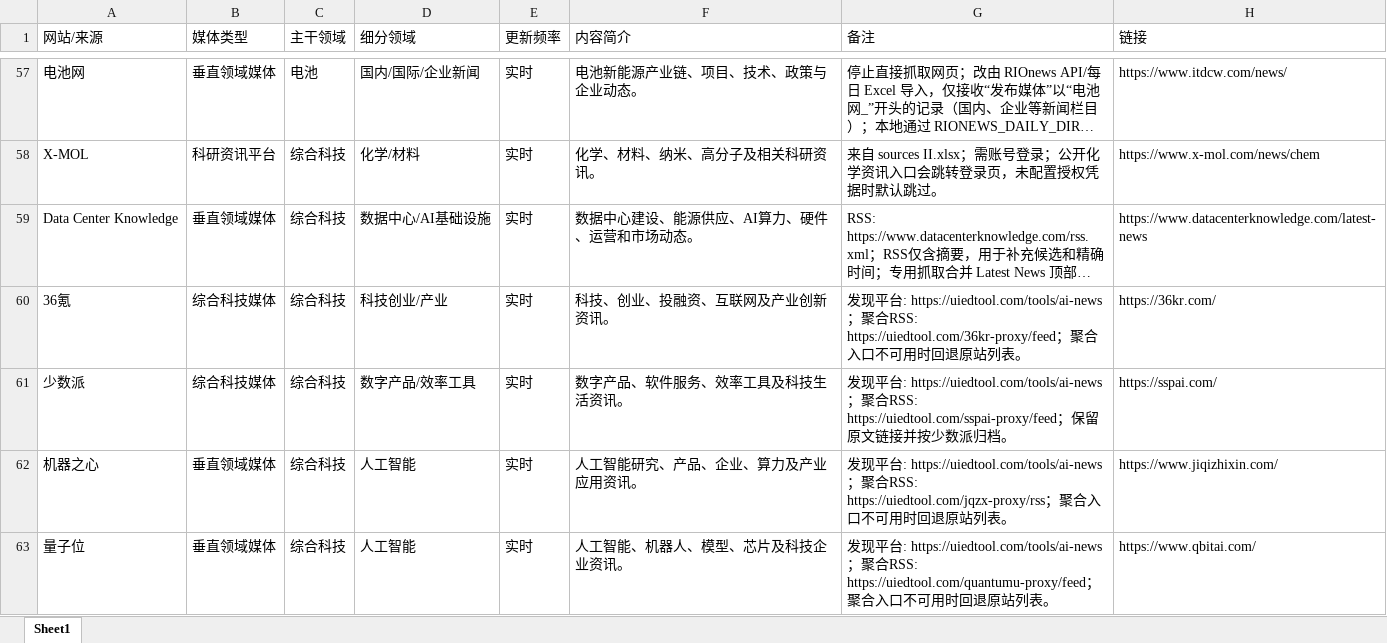
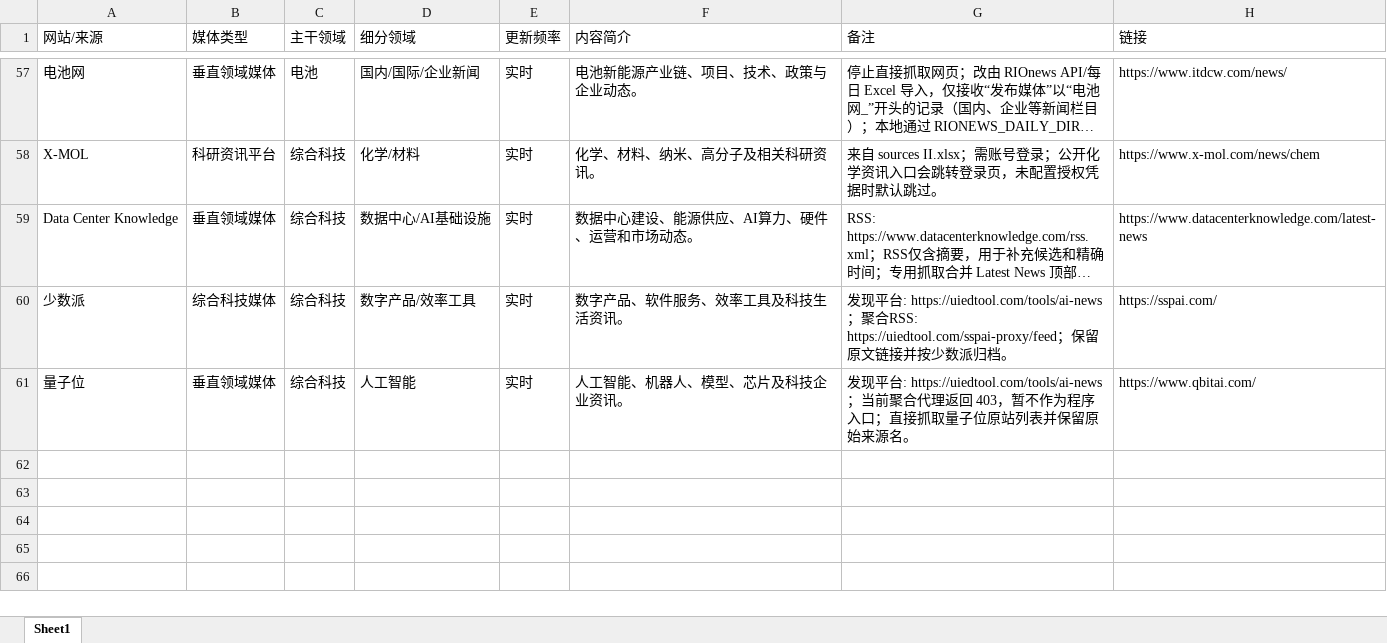
Before and after one commit to wodewoping-png/news-spider, an Excel workbook: sources.xlsx, sheet Sheet1, drawn as a sheet; only a part is shown, gaps mark what is left out; long unchanged cells end in …; values as stored, in another font and other column widths than the file's, no borders; removed rows and columns are numbered as before the commit, all else as after; the diff names each change by its address in the sheet, - before the commit and + after, or states it on an @@ line.

Commit message:
Avoid inactive UIED proxy channels

```diff
--- a/sources.xlsx (sheet Sheet1)
+++ b/sources.xlsx (sheet Sheet1)
-row 60: 36氪 | 综合科技媒体 | 综合科技 | 科技创业/产业 | 实时 | 科技、创业、投融资、互联网及产业创新资讯。 | 发现平台: https://uiedtool.com/tools/ai-news；聚合RSS: https://uiedtool.com/36kr-proxy/feed；聚合入口不可用时回退原站列表。 | https://36kr.com/
-row 62: 机器之心 | 垂直领域媒体 | 综合科技 | 人工智能 | 实时 | 人工智能研究、产品、企业、算力及产业应用资讯。 | 发现平台: https://uiedtool.com/tools/ai-news；聚合RSS: https://uiedtool.com/jqzx-proxy/rss；聚合入口不可用时回退原站列表。 | https://www.jiqizhixin.com/
-G61 (备注): …https://uiedtool.com/tools/ai-news；聚合RSS: https://uiedtool.com/quantumu-proxy/feed；聚合入口不可用时回退原站列表。
+G61 (备注): …https://uiedtool.com/tools/ai-news；当前聚合代理返回 403，暂不作为程序入口；直接抓取量子位原站列表并保留原始来源名。
```
Also changed, not shown: 2 other files.
